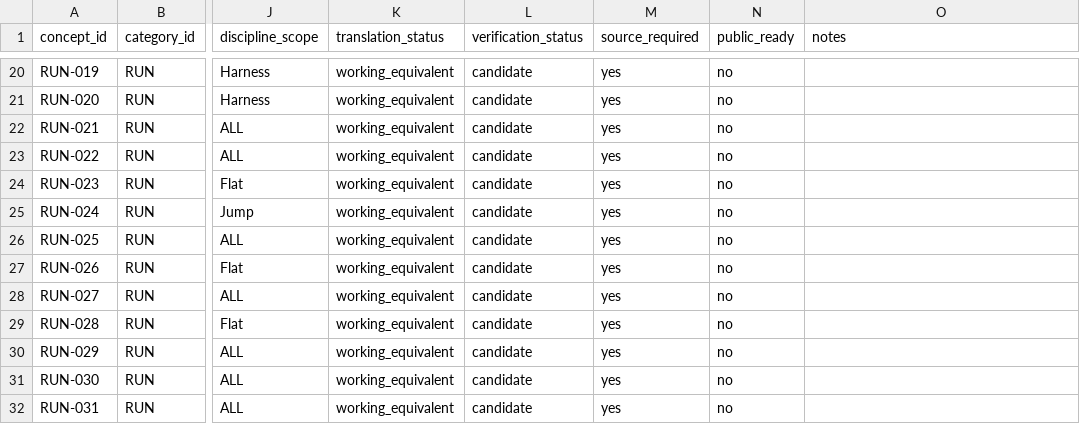
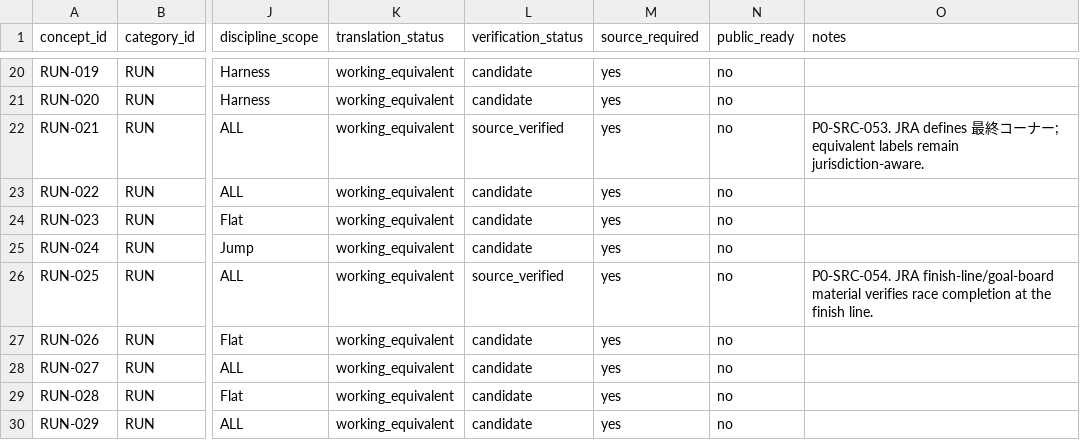
Before and after one commit to badjoke-lab/where-horses-run, a TSV file: data/glossary-master/concepts/11-run.tsv, drawn as a sheet; only a part is shown, gaps mark what is left out; the shorter side is filled out with more unchanged rows; the diff covers the shown part only; the diff names each change by its address in the sheet, - before the commit and + after, or states it on an @@ line.

```diff
--- a/data/glossary-master/concepts/11-run.tsv
+++ b/data/glossary-master/concepts/11-run.tsv
-L22 (verification_status): candidate
+L22 (verification_status): source_verified
-O22 (notes): (empty)
+O22 (notes): P0-SRC-053. JRA defines 最終コーナー; equivalent labels remain jurisdiction-aware.
-L26 (verification_status): candidate
+L26 (verification_status): source_verified
-O26 (notes): (empty)
+O26 (notes): P0-SRC-054. JRA finish-line/goal-board material verifies race completion at the finish line.
```
Also changed, not shown: 20 edited cells elsewhere in this file.
